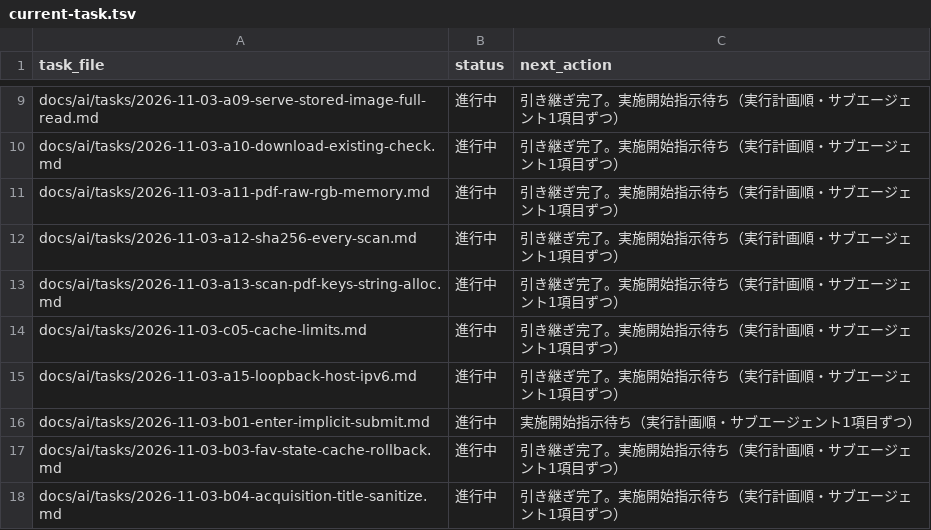
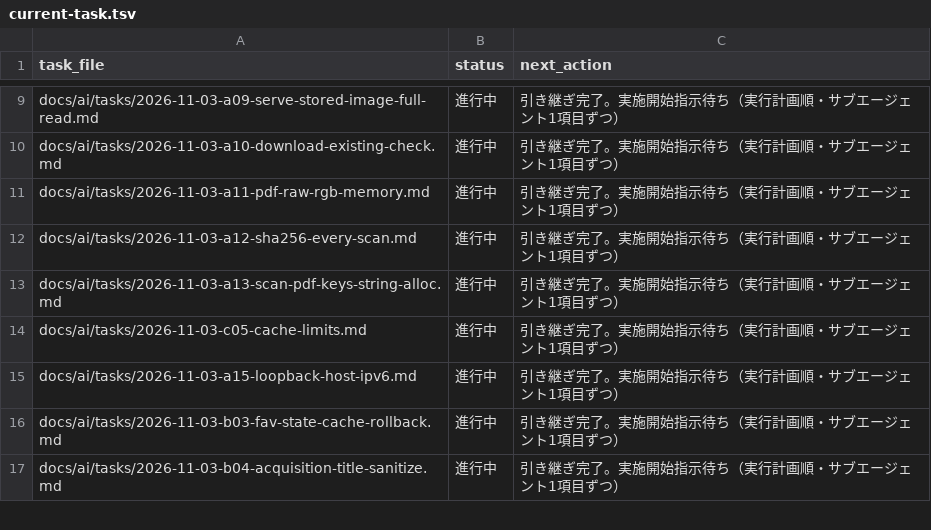
Before and after one commit to BWDSF3104/hitomi-hub, a TSV file: docs/ai/current-task.tsv, drawn as a sheet; only a part is shown, gaps mark what is left out; the diff names each change by its address in the sheet, - before the commit and + after, or states it on an @@ line.

Commit message:
fix: B-01 検索フォーム Enter の暗黙 submit を #search-submit（唯一の submit button）へ固定し prev/next・nav button に type=button を明示（setSearchPage 既存動作は固定テストで保全）

```diff
--- a/docs/ai/current-task.tsv
+++ b/docs/ai/current-task.tsv
-row 16: docs/ai/tasks/2026-11-03-b01-enter-implicit-submit.md | 進行中 | 実施開始指示待ち（実行計画順・サブエージェント1項目ずつ）
```
Also changed, not shown: 3 other files.
